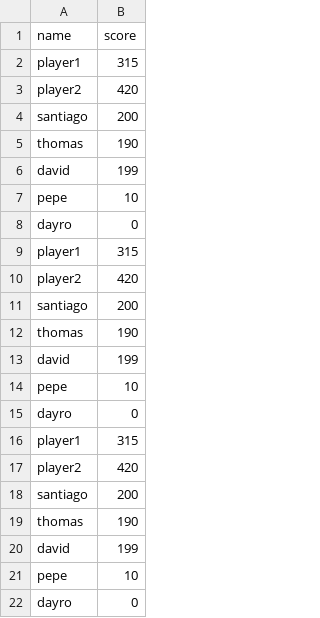
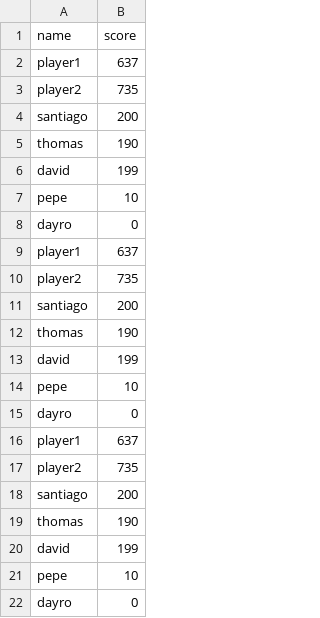
Before and after one commit to DavidToroHrr/RepoProyectoRacing2DForWindows, a CSV file: src/data/scores/scores.csv, drawn as a sheet; only a part is shown; the diff covers the shown part only.

```diff
--- a/src/data/scores/scores.csv
+++ b/src/data/scores/scores.csv
@@ -1,4 +1,4 @@
 name,score
-player1,315
-player2,420
+player1,637
+player2,735
 santiago,200
@@ -8,4 +8,4 @@ pepe,10
 dayro,0
-player1,315
-player2,420
+player1,637
+player2,735
 santiago,200
@@ -15,4 +15,4 @@ pepe,10
 dayro,0
-player1,315
-player2,420
+player1,637
+player2,735
 santiago,200
```
Also changed, not shown: 28 added rows and 2 edited cells elsewhere in this file, 3 other files.
